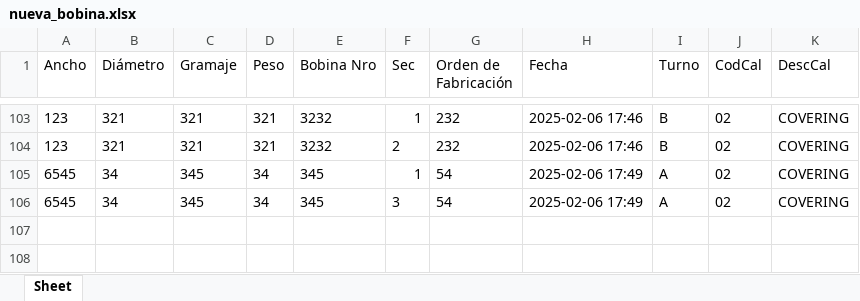
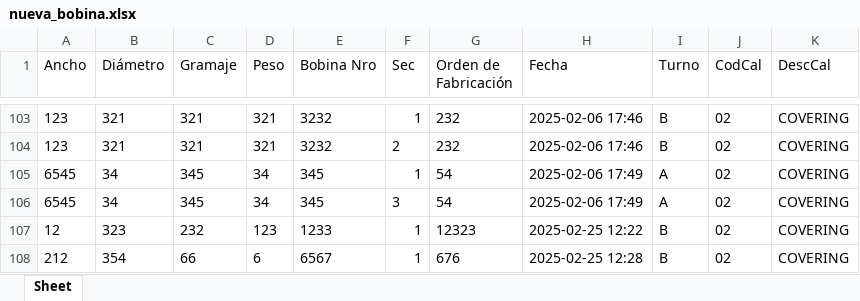
Before and after one commit to gustadelante/gestprod_v6, an Excel workbook: nueva_bobina.xlsx, sheet Sheet, drawn as a sheet; only a part is shown, gaps mark what is left out; values as stored, in another font and other column widths than the file's, no borders; the diff names each change by its address in the sheet, - before the commit and + after, or states it on an @@ line.

```diff
--- a/nueva_bobina.xlsx (sheet Sheet)
+++ b/nueva_bobina.xlsx (sheet Sheet)
+row 107: 12 | 323 | 232 | 123 | 1233 | 1 | 12323 | 2025-02-25 12:22 | B | 02 | COVERING
+row 108: 212 | 354 | 66 | 6 | 6567 | 1 | 676 | 2025-02-25 12:28 | B | 02 | COVERING
```
Also changed, not shown: 5 other files.
